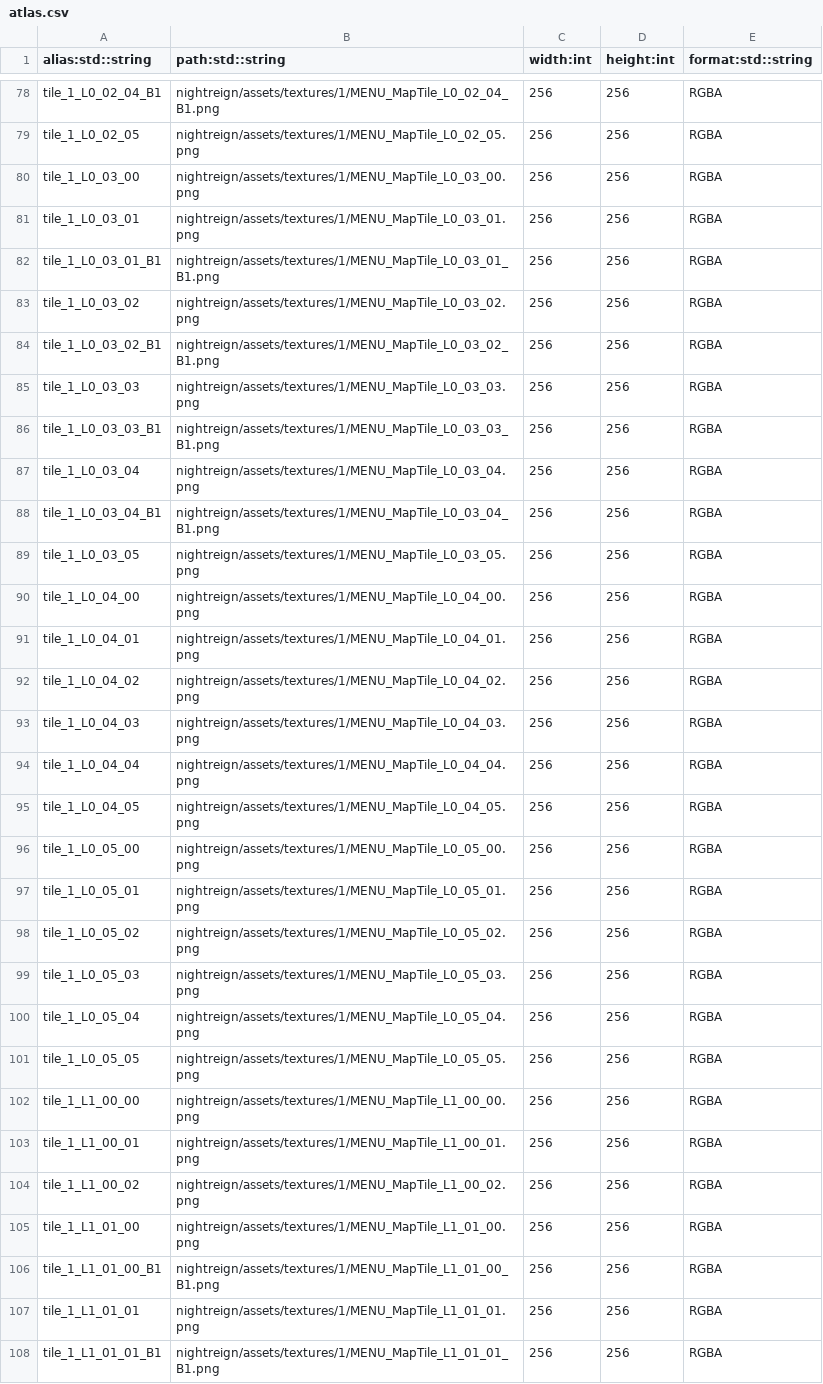
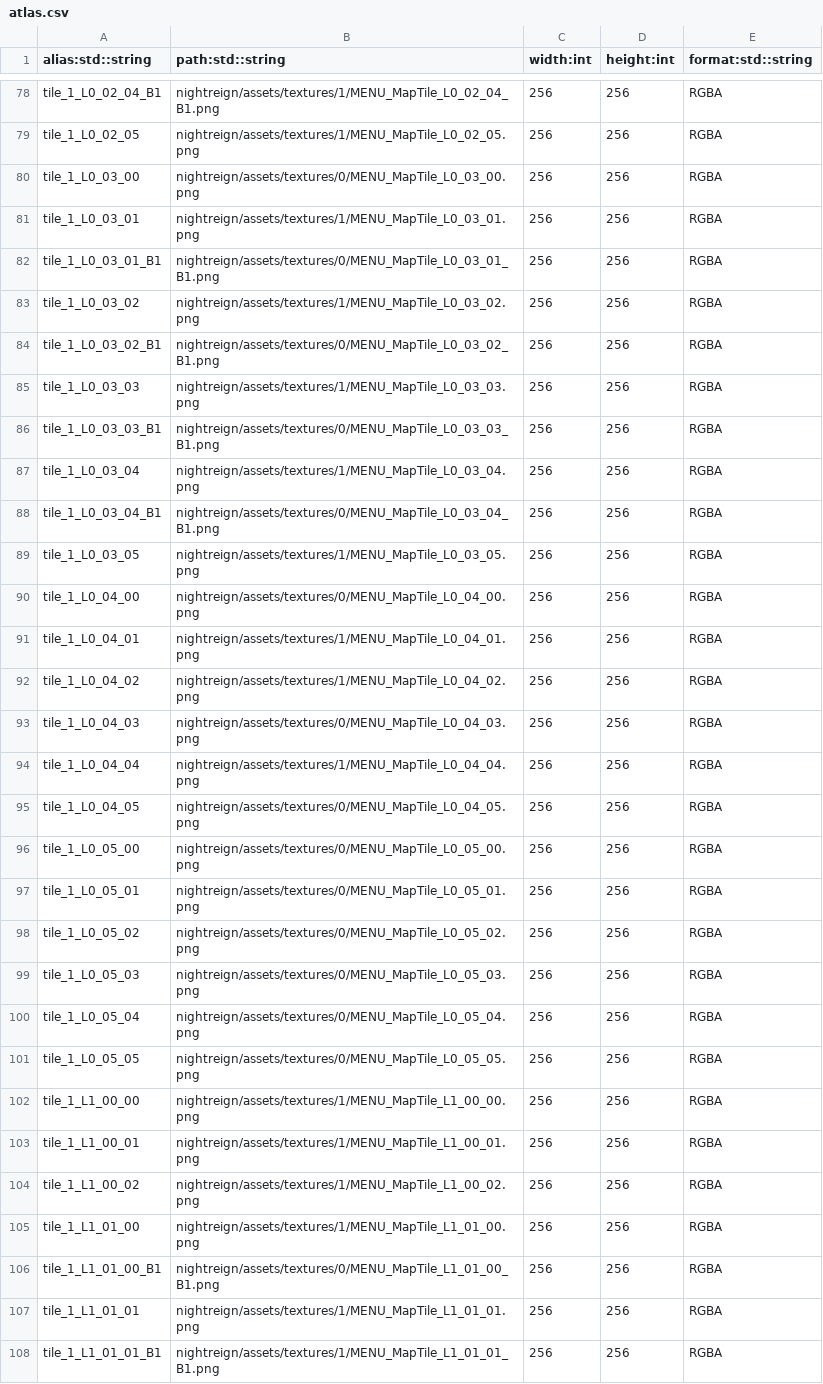
Before and after one commit to xqfinxd/NightreignApp, a CSV file: nightreign/atlas.csv, drawn as a sheet; only a part is shown, gaps mark what is left out; the diff covers the shown part only.

```diff
--- a/nightreign/atlas.csv
+++ b/nightreign/atlas.csv
@@ -79,24 +79,24 @@ tile_1_L0_02_04_B1,nightreign/assets/textures/1/MENU_MapTile_L0_02_04_B1.png,256
 tile_1_L0_02_05,nightreign/assets/textures/1/MENU_MapTile_L0_02_05.png,256,256,RGBA
-tile_1_L0_03_00,nightreign/assets/textures/1/MENU_MapTile_L0_03_00.png,256,256,RGBA
+tile_1_L0_03_00,nightreign/assets/textures/0/MENU_MapTile_L0_03_00.png,256,256,RGBA
 tile_1_L0_03_01,nightreign/assets/textures/1/MENU_MapTile_L0_03_01.png,256,256,RGBA
-tile_1_L0_03_01_B1,nightreign/assets/textures/1/MENU_MapTile_L0_03_01_B1.png,256,256,RGBA
+tile_1_L0_03_01_B1,nightreign/assets/textures/0/MENU_MapTile_L0_03_01_B1.png,256,256,RGBA
 tile_1_L0_03_02,nightreign/assets/textures/1/MENU_MapTile_L0_03_02.png,256,256,RGBA
-tile_1_L0_03_02_B1,nightreign/assets/textures/1/MENU_MapTile_L0_03_02_B1.png,256,256,RGBA
+tile_1_L0_03_02_B1,nightreign/assets/textures/0/MENU_MapTile_L0_03_02_B1.png,256,256,RGBA
 tile_1_L0_03_03,nightreign/assets/textures/1/MENU_MapTile_L0_03_03.png,256,256,RGBA
-tile_1_L0_03_03_B1,nightreign/assets/textures/1/MENU_MapTile_L0_03_03_B1.png,256,256,RGBA
+tile_1_L0_03_03_B1,nightreign/assets/textures/0/MENU_MapTile_L0_03_03_B1.png,256,256,RGBA
 tile_1_L0_03_04,nightreign/assets/textures/1/MENU_MapTile_L0_03_04.png,256,256,RGBA
-tile_1_L0_03_04_B1,nightreign/assets/textures/1/MENU_MapTile_L0_03_04_B1.png,256,256,RGBA
+tile_1_L0_03_04_B1,nightreign/assets/textures/0/MENU_MapTile_L0_03_04_B1.png,256,256,RGBA
 tile_1_L0_03_05,nightreign/assets/textures/1/MENU_MapTile_L0_03_05.png,256,256,RGBA
-tile_1_L0_04_00,nightreign/assets/textures/1/MENU_MapTile_L0_04_00.png,256,256,RGBA
+tile_1_L0_04_00,nightreign/assets/textures/0/MENU_MapTile_L0_04_00.png,256,256,RGBA
 tile_1_L0_04_01,nightreign/assets/textures/1/MENU_MapTile_L0_04_01.png,256,256,RGBA
 tile_1_L0_04_02,nightreign/assets/textures/1/MENU_MapTile_L0_04_02.png,256,256,RGBA
-tile_1_L0_04_03,nightreign/assets/textures/1/MENU_MapTile_L0_04_03.png,256,256,RGBA
+tile_1_L0_04_03,nightreign/assets/textures/0/MENU_MapTile_L0_04_03.png,256,256,RGBA
 tile_1_L0_04_04,nightreign/assets/textures/1/MENU_MapTile_L0_04_04.png,256,256,RGBA
-tile_1_L0_04_05,nightreign/assets/textures/1/MENU_MapTile_L0_04_05.png,256,256,RGBA
-tile_1_L0_05_00,nightreign/assets/textures/1/MENU_MapTile_L0_05_00.png,256,256,RGBA
-tile_1_L0_05_01,nightreign/assets/textures/1/MENU_MapTile_L0_05_01.png,256,256,RGBA
-tile_1_L0_05_02,nightreign/assets/textures/1/MENU_MapTile_L0_05_02.png,256,256,RGBA
-tile_1_L0_05_03,nightreign/assets/textures/1/MENU_MapTile_L0_05_03.png,256,256,RGBA
-tile_1_L0_05_04,nightreign/assets/textures/1/MENU_MapTile_L0_05_04.png,256,256,RGBA
-tile_1_L0_05_05,nightreign/assets/textures/1/MENU_MapTile_L0_05_05.png,256,256,RGBA
+tile_1_L0_04_05,nightreign/assets/textures/0/MENU_MapTile_L0_04_05.png,256,256,RGBA
+tile_1_L0_05_00,nightreign/assets/textures/0/MENU_MapTile_L0_05_00.png,256,256,RGBA
+tile_1_L0_05_01,nightreign/assets/textures/0/MENU_MapTile_L0_05_01.png,256,256,RGBA
+tile_1_L0_05_02,nightreign/assets/textures/0/MENU_MapTile_L0_05_02.png,256,256,RGBA
+tile_1_L0_05_03,nightreign/assets/textures/0/MENU_MapTile_L0_05_03.png,256,256,RGBA
+tile_1_L0_05_04,nightreign/assets/textures/0/MENU_MapTile_L0_05_04.png,256,256,RGBA
+tile_1_L0_05_05,nightreign/assets/textures/0/MENU_MapTile_L0_05_05.png,256,256,RGBA
 tile_1_L1_00_00,nightreign/assets/textures/1/MENU_MapTile_L1_00_00.png,256,256,RGBA
@@ -105,3 +105,3 @@ tile_1_L1_00_02,nightreign/assets/textures/1/MENU_MapTile_L1_00_02.png,256,256,R
 tile_1_L1_01_00,nightreign/assets/textures/1/MENU_MapTile_L1_01_00.png,256,256,RGBA
-tile_1_L1_01_00_B1,nightreign/assets/textures/1/MENU_MapTile_L1_01_00_B1.png,256,256,RGBA
+tile_1_L1_01_00_B1,nightreign/assets/textures/0/MENU_MapTile_L1_01_00_B1.png,256,256,RGBA
 tile_1_L1_01_01,nightreign/assets/textures/1/MENU_MapTile_L1_01_01.png,256,256,RGBA
```
Also changed, not shown: 80 edited cells elsewhere in this file, 1 other file.
